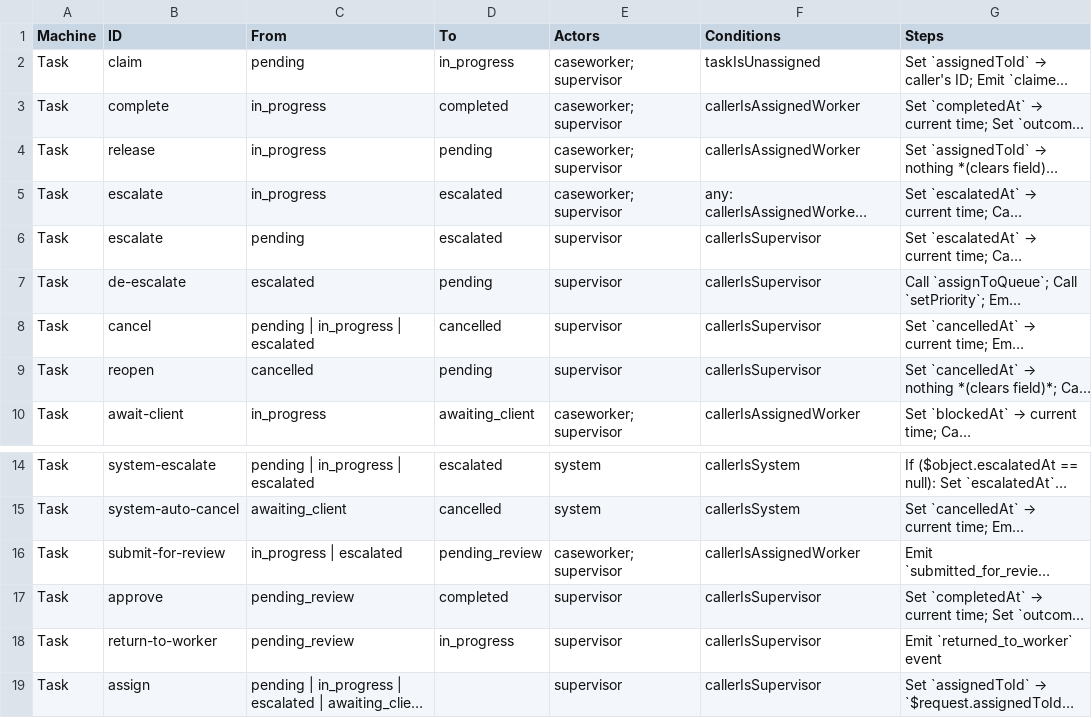
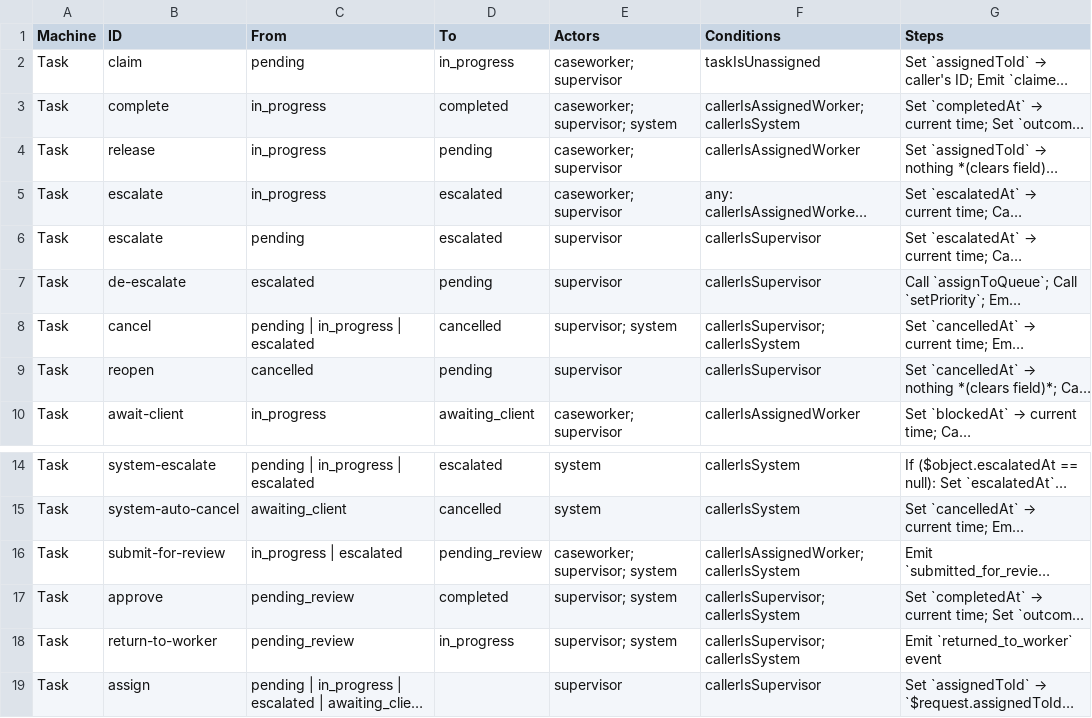
Before and after one commit to codeforamerica/safety-net-blueprint, a CSV file: docs/contract-tables/workflow/transitions.csv, drawn as a sheet; only a part is shown, gaps mark what is left out; long unchanged cells end in …; the diff names each change by its address in the sheet, - before the commit and + after, or states it on an @@ line.

Commit message:
Add supervisor approval flow to eligibility contracts
- pending_approval state and three transitions (submit-for-approval,
  approve-determination, reject-determination) let states gate application
  closure on supervisor sign-off; approval threshold is an overlay point
- determination.approval_needed and determination.rejected events drive
  workflow task state (caseworker task moves to pending_review on approval
  needed, returns to in_progress on rejection)

```diff
--- a/docs/contract-tables/workflow/transitions.csv
+++ b/docs/contract-tables/workflow/transitions.csv
-E3 (Actors): caseworker; supervisor
+E3 (Actors): caseworker; supervisor; system
-F3 (Conditions): callerIsAssignedWorker
+F3 (Conditions): callerIsAssignedWorker; callerIsSystem
-E8 (Actors): supervisor
+E8 (Actors): supervisor; system
-F8 (Conditions): callerIsSupervisor
+F8 (Conditions): callerIsSupervisor; callerIsSystem
-E16 (Actors): caseworker; supervisor
+E16 (Actors): caseworker; supervisor; system
-F16 (Conditions): callerIsAssignedWorker
+F16 (Conditions): callerIsAssignedWorker; callerIsSystem
-E17:E18 (Actors): supervisor
+E17:E18 (Actors): supervisor; system
-F17:F18 (Conditions): callerIsSupervisor
+F17:F18 (Conditions): callerIsSupervisor; callerIsSystem
```
Also changed, not shown: docs/contract-tables/eligibility/events.csv, docs/contract-tables/eligibility/procedures.csv, 16 other files.
